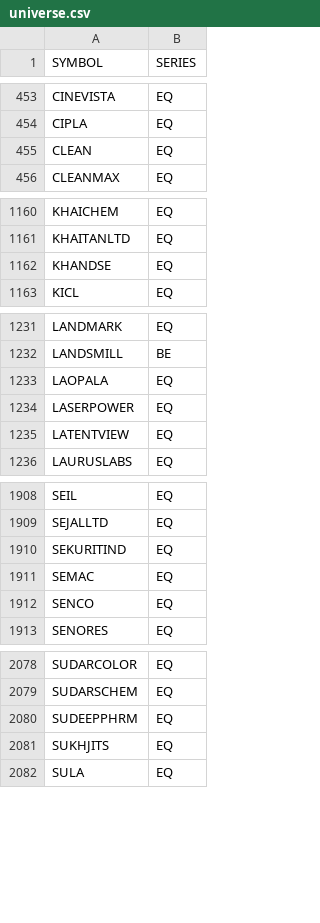
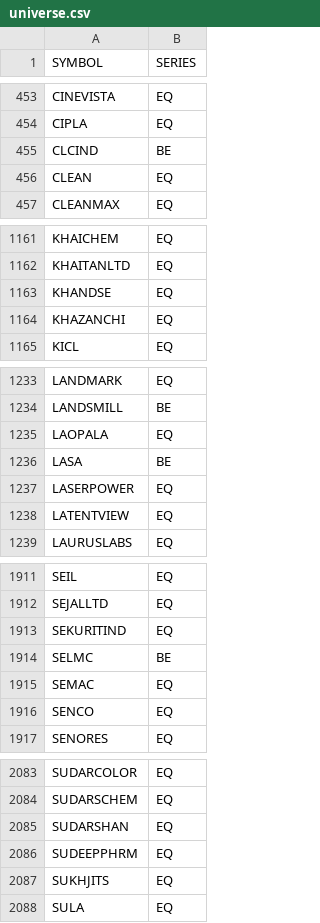
Before and after one commit to VarunNeel/alphatrace, a CSV file: fundamentals/universe.csv, drawn as a sheet; only a part is shown, gaps mark what is left out; the diff covers the shown part only.

```diff
--- a/fundamentals/universe.csv
+++ b/fundamentals/universe.csv
@@ -454,2 +454,3 @@ CINEVISTA,EQ
 CIPLA,EQ
+CLCIND,BE
 CLEAN,EQ
@@ -1162,2 +1163,3 @@ KHAITANLTD,EQ
 KHANDSE,EQ
+KHAZANCHI,EQ
 KICL,EQ
@@ -1233,2 +1235,3 @@ LANDSMILL,BE
 LAOPALA,EQ
+LASA,BE
 LASERPOWER,EQ
@@ -1910,2 +1913,3 @@ SEJALLTD,EQ
 SEKURITIND,EQ
+SELMC,BE
 SEMAC,EQ
@@ -2079,2 +2084,3 @@ SUDARCOLOR,EQ
 SUDARSCHEM,EQ
+SUDARSHAN,EQ
 SUDEEPPHRM,EQ
```
Also changed, not shown: 1 added row and 1 moved row elsewhere in this file, fundamentals/STOCKS_FLOAT.csv, fundamentals/nse_classification.csv, 4 other files.
